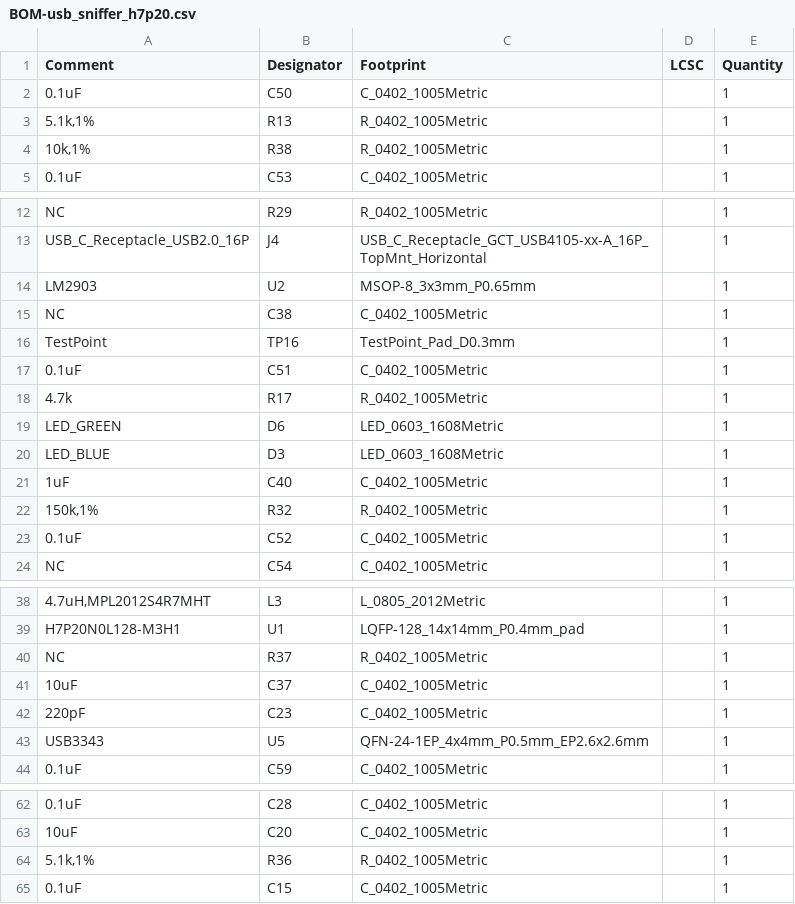
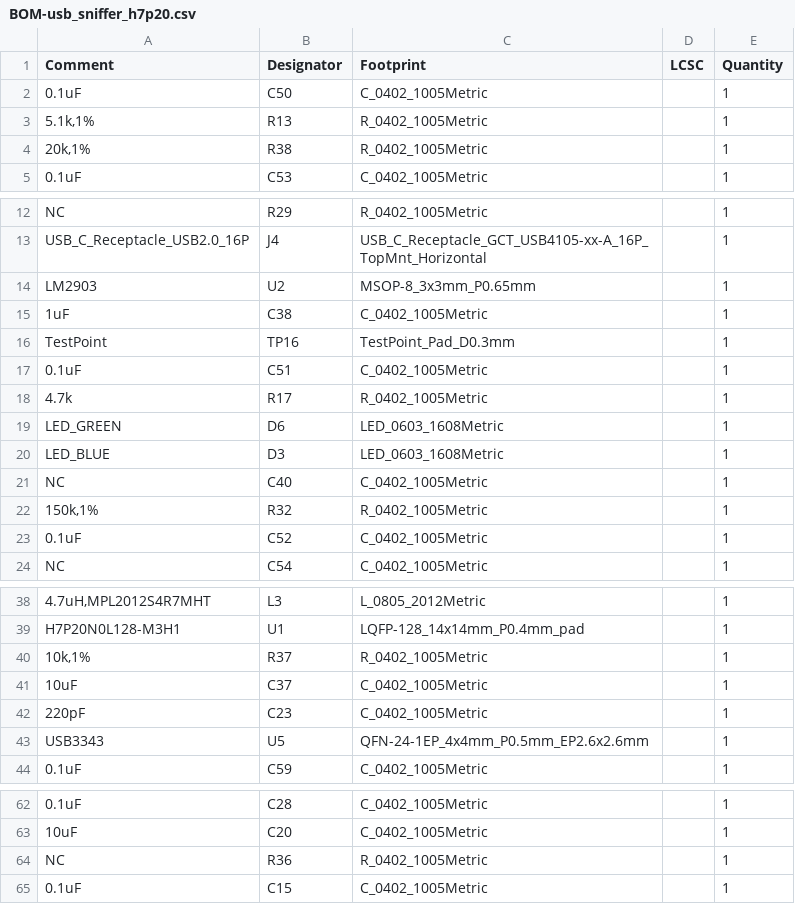
Before and after one commit to vllogic/dalishen_pi_h7p20, a CSV file: hardware/usb_sniffer_h7p20/production_files.2025606/BOM-usb_sniffer_h7p20.csv (was hardware/usb_sniffer_h7p20/production_files.2025605/BOM-usb_sniffer_h7p20.csv), drawn as a sheet; only a part is shown, gaps mark what is left out; the diff names each change by its address in the sheet, - before the commit and + after, or states it on an @@ line.

```diff
--- a/hardware/usb_sniffer_h7p20/production_files.2025605/BOM-usb_sniffer_h7p20.csv
+++ b/hardware/usb_sniffer_h7p20/production_files.2025606/BOM-usb_sniffer_h7p20.csv
-A4 (Comment): 10k,1%
+A4 (Comment): 20k,1%
-A15 (Comment): NC
+A15 (Comment): 1uF
-A21 (Comment): 1uF
+A21 (Comment): NC
-A40 (Comment): NC
+A40 (Comment): 10k,1%
-A64 (Comment): 5.1k,1%
+A64 (Comment): NC
```
Also changed, not shown: hardware/usb_sniffer_h7p20/production_files.2025606/BOM-usb_sniffer_h7p20.forJLC.csv, hardware/usb_sniffer_h7p20/production_files.2025606/CPL-usb_sniffer_h7p20.csv, 9 other files.
